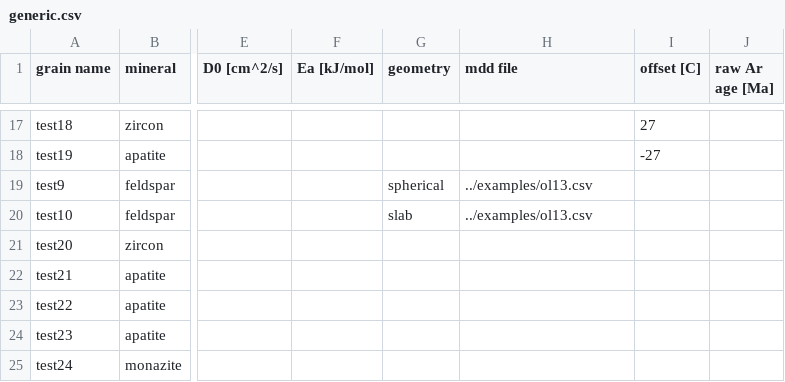
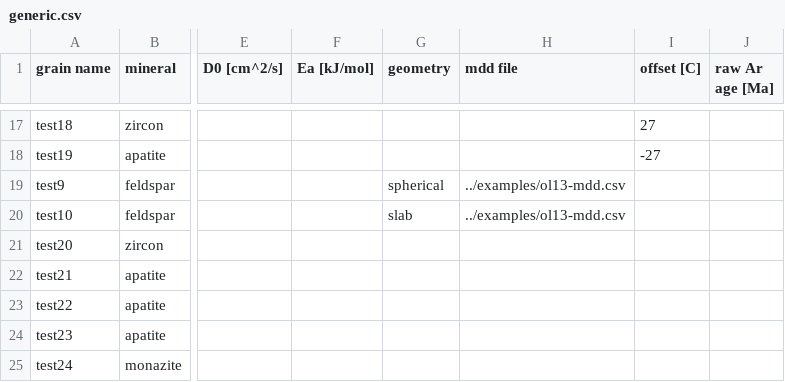
Before and after one commit to OpenThermochronology/Thermochron.jl, a CSV file: examples/generic.csv, drawn as a sheet; only a part is shown, gaps mark what is left out; the diff names each change by its address in the sheet, - before the commit and + after, or states it on an @@ line.

```diff
--- a/examples/generic.csv
+++ b/examples/generic.csv
-H19:H20 (mdd file): ../examples/ol13.csv
+H19:H20 (mdd file): ../examples/ol13-mdd.csv
```
Also changed, not shown: examples/ol13.csv, 6 other files.
